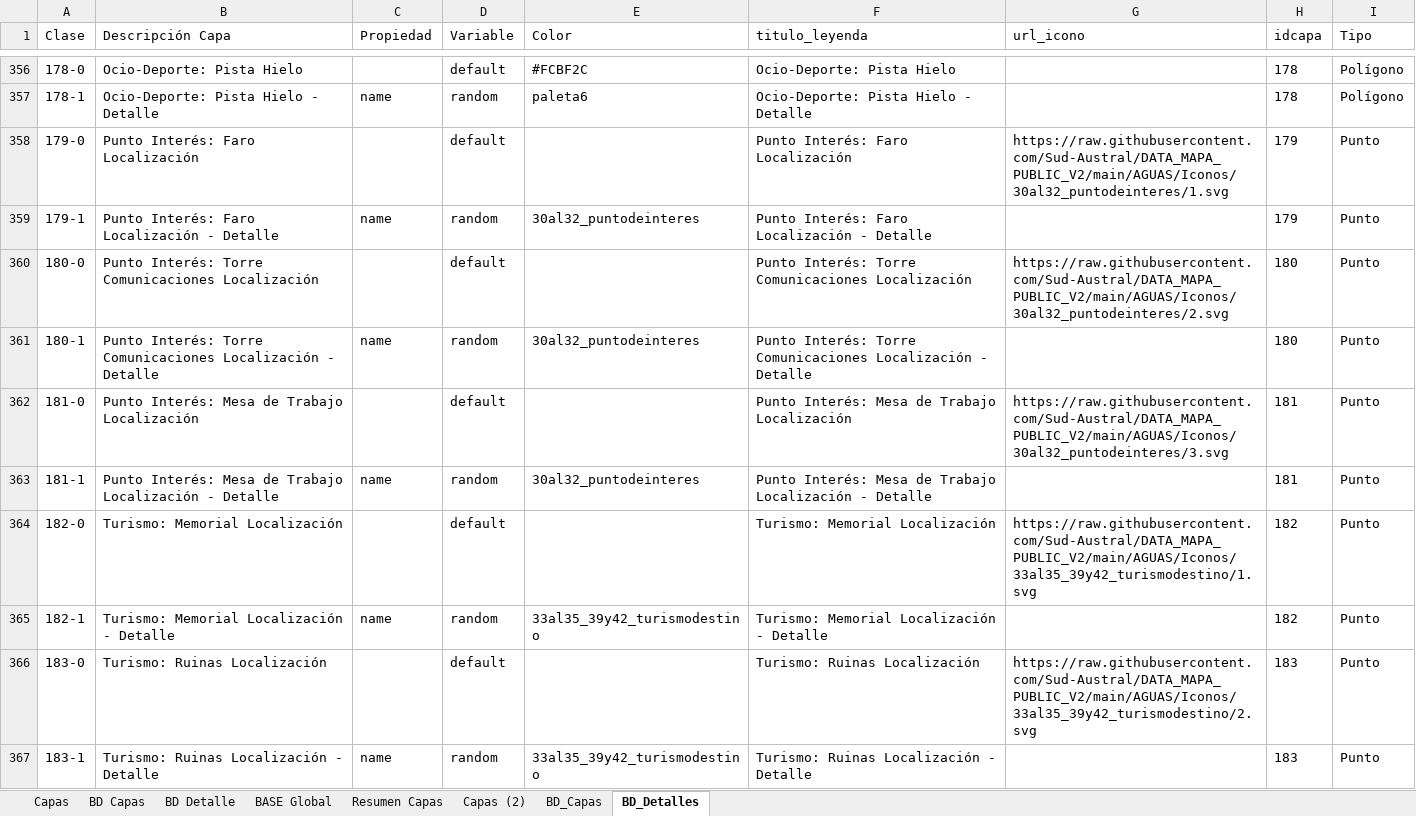
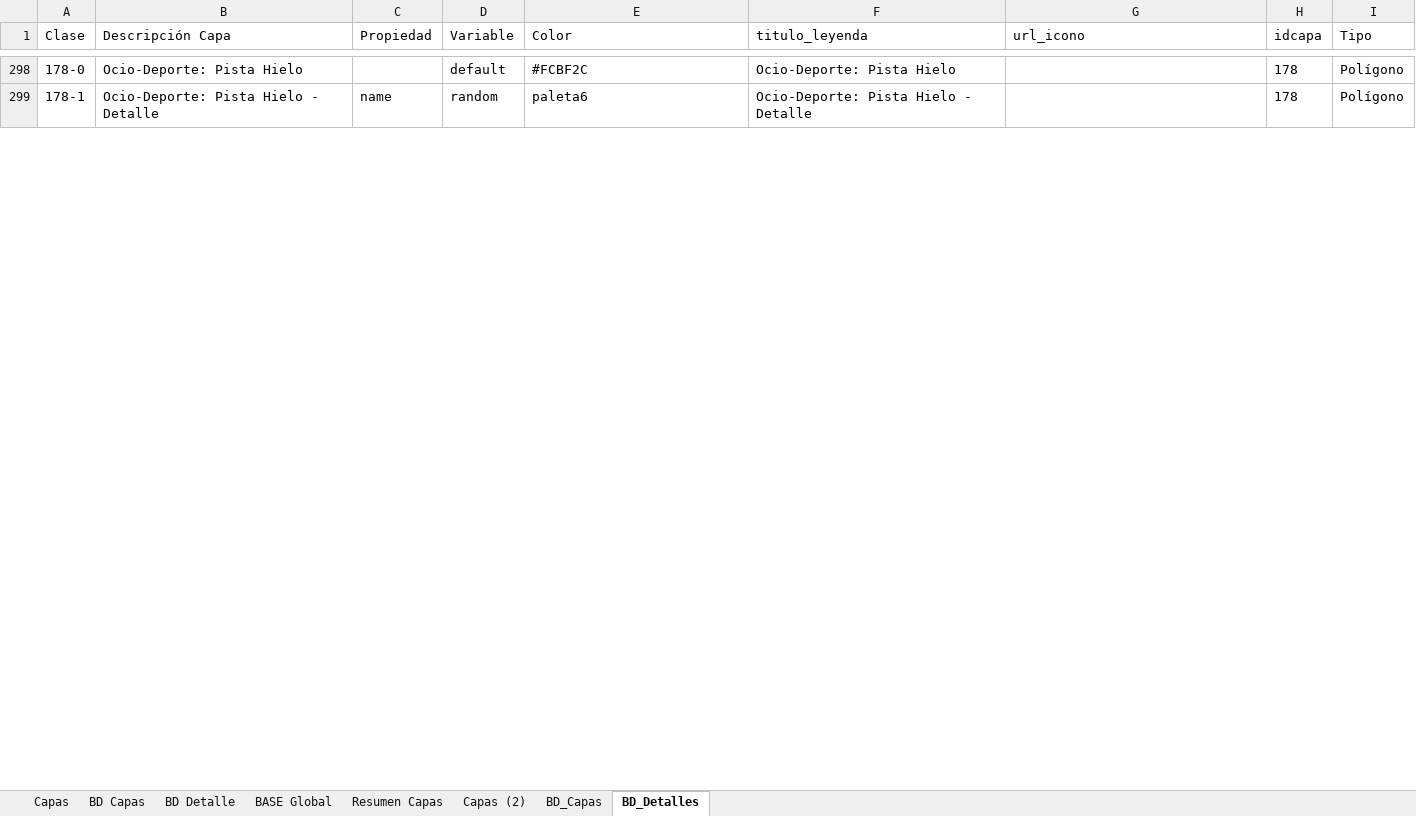
Before and after one commit to Sud-Austral/MAPA_RELEASE, an Excel workbook: origenes/Modelo Mapas OSM.xlsx, sheet BD_Detalles, drawn as a sheet; only a part is shown, gaps mark what is left out; values as stored, in another font and other column widths than the file's, no borders; table styles not drawn; removed rows and columns are numbered as before the commit, all else as after; the diff covers the shown part only; the diff names each change by its address in the sheet, - before the commit and + after, or states it on an @@ line.

Commit message:
Update Modelo Mapas OSM.xlsx

```diff
--- a/origenes/Modelo Mapas OSM.xlsx (sheet BD_Detalles)
+++ b/origenes/Modelo Mapas OSM.xlsx (sheet BD_Detalles)
-row 358: 179-0 | Punto Interés: Faro Localización |  | default |  | Punto Interés: Faro Localización | https://raw.githubusercontent.com/Sud-Austral/DATA_MAPA_PUBLIC_V2/main/AGUAS/Iconos/30al32_puntodeinteres/1.svg | 179 | Punto
-row 359: 179-1 | Punto Interés: Faro Localización - Detalle | name | random | 30al32_puntodeinteres | Punto Interés: Faro Localización - Detalle |  | 179 | Punto
-row 360: 180-0 | Punto Interés: Torre Comunicaciones Localización |  | default |  | Punto Interés: Torre Comunicaciones Localización | https://raw.githubusercontent.com/Sud-Austral/DATA_MAPA_PUBLIC_V2/main/AGUAS/Iconos/30al32_puntodeinteres/2.svg | 180 | Punto
-row 361: 180-1 | Punto Interés: Torre Comunicaciones Localización - Detalle | name | random | 30al32_puntodeinteres | Punto Interés: Torre Comunicaciones Localización - Detalle |  | 180 | Punto
-row 362: 181-0 | Punto Interés: Mesa de Trabajo Localización |  | default |  | Punto Interés: Mesa de Trabajo Localización | https://raw.githubusercontent.com/Sud-Austral/DATA_MAPA_PUBLIC_V2/main/AGUAS/Iconos/30al32_puntodeinteres/3.svg | 181 | Punto
-row 363: 181-1 | Punto Interés: Mesa de Trabajo Localización - Detalle | name | random | 30al32_puntodeinteres | Punto Interés: Mesa de Trabajo Localización - Detalle |  | 181 | Punto
-row 364: 182-0 | Turismo: Memorial Localización |  | default |  | Turismo: Memorial Localización | https://raw.githubusercontent.com/Sud-Austral/DATA_MAPA_PUBLIC_V2/main/AGUAS/Iconos/33al35_39y42_turismodestino/1.svg | 182 | Punto
-row 365: 182-1 | Turismo: Memorial Localización - Detalle | name | random | 33al35_39y42_turismodestino | Turismo: Memorial Localización - Detalle |  | 182 | Punto
-row 366: 183-0 | Turismo: Ruinas Localización |  | default |  | Turismo: Ruinas Localización | https://raw.githubusercontent.com/Sud-Austral/DATA_MAPA_PUBLIC_V2/main/AGUAS/Iconos/33al35_39y42_turismodestino/2.svg | 183 | Punto
-row 367: 183-1 | Turismo: Ruinas Localización - Detalle | name | random | 33al35_39y42_turismodestino | Turismo: Ruinas Localización - Detalle |  | 183 | Punto
```
Also changed, not shown: 132 added rows and 92 removed rows elsewhere in this sheet, sheet BD_Capas, sheet BD Capas, sheet BASE Global, sheet BD Detalle, sheet Capas, sheet Resumen Capas, 1 more sheet, formulas that keep their value, charts or pictures.
